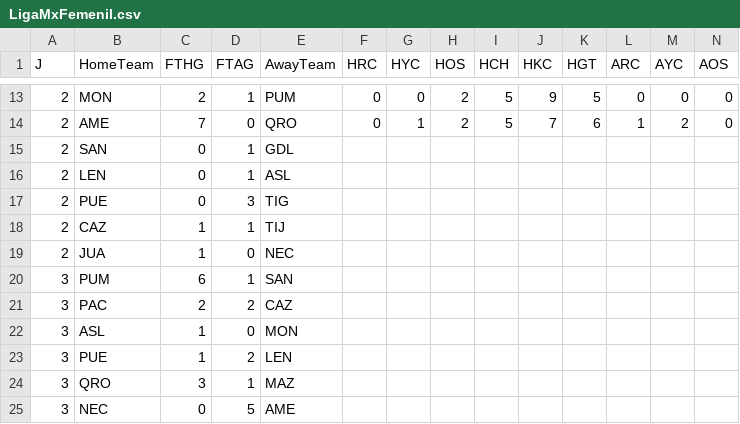
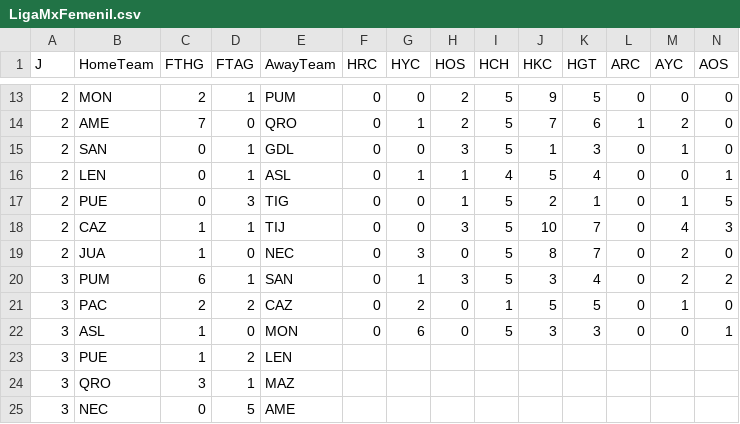
Before and after one commit to 450fausto/database, a CSV file: Run/LigaMxFemenil.csv, drawn as a sheet; only a part is shown, gaps mark what is left out; removed rows and columns are numbered as before the commit, all else as after; rows hold the shown columns only; the diff names each change by its address in the sheet, - before the commit and + after, or states it on an @@ line.

Commit message:
Update LigaMxFemenil.csv

```diff
--- a/Run/LigaMxFemenil.csv
+++ b/Run/LigaMxFemenil.csv
-row 15: 2 | SAN | 0 | 1 | GDL
-row 16: 2 | LEN | 0 | 1 | ASL
-row 17: 2 | PUE | 0 | 3 | TIG
-row 18: 2 | CAZ | 1 | 1 | TIJ
-row 19: 2 | JUA | 1 | 0 | NEC
-row 20: 3 | PUM | 6 | 1 | SAN
-row 21: 3 | PAC | 2 | 2 | CAZ
-row 22: 3 | ASL | 1 | 0 | MON
+row 15: 2 | SAN | 0 | 1 | GDL | 0 | 0 | 3 | 5 | 1 | 3 | 0 | 1 | 0
+row 16: 2 | LEN | 0 | 1 | ASL | 0 | 1 | 1 | 4 | 5 | 4 | 0 | 0 | 1
+row 17: 2 | PUE | 0 | 3 | TIG | 0 | 0 | 1 | 5 | 2 | 1 | 0 | 1 | 5
+row 18: 2 | CAZ | 1 | 1 | TIJ | 0 | 0 | 3 | 5 | 10 | 7 | 0 | 4 | 3
+row 19: 2 | JUA | 1 | 0 | NEC | 0 | 3 | 0 | 5 | 8 | 7 | 0 | 2 | 0
+row 20: 3 | PUM | 6 | 1 | SAN | 0 | 1 | 3 | 5 | 3 | 4 | 0 | 2 | 2
+row 21: 3 | PAC | 2 | 2 | CAZ | 0 | 2 | 0 | 1 | 5 | 5 | 0 | 1 | 0
+row 22: 3 | ASL | 1 | 0 | MON | 0 | 6 | 0 | 5 | 3 | 3 | 0 | 0 | 1
```
